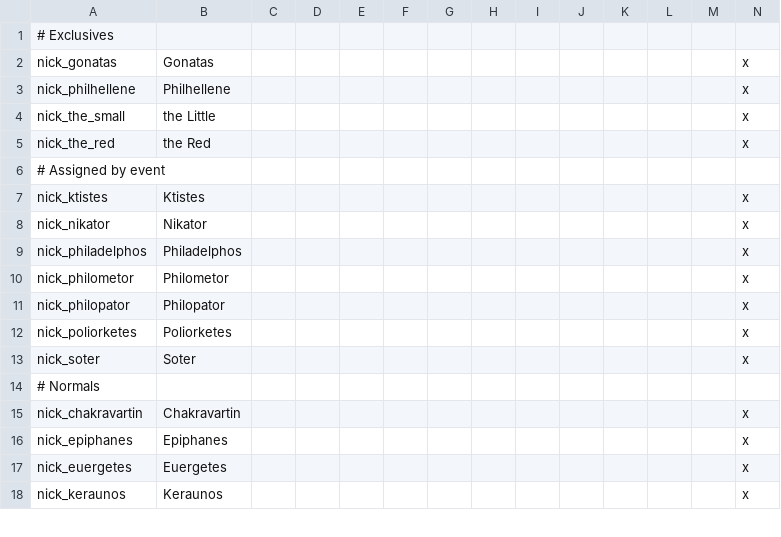
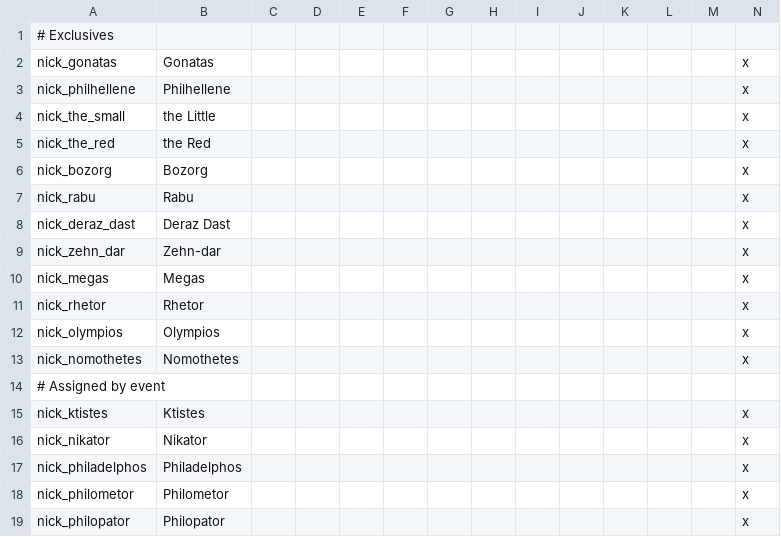
Before and after one commit to tannerflick4/Diadochi-Kings-Revival, a CSV file: Diadochi Kings/localisation/NICKNAMES.csv, drawn as a sheet; only a part is shown; the shorter side is filled out with more unchanged rows.

Commit message:
Nickname Update 1
First round of nickname implementation
Changed some names to be more historical
Tweaked some loc
Fixed some bugs

```diff
--- a/Diadochi Kings/localisation/NICKNAMES.csv
+++ b/Diadochi Kings/localisation/NICKNAMES.csv
@@ -5,2 +5,10 @@ nick_the_small;the Little;;;;;;;;;;;;x
 nick_the_red;the Red;;;;;;;;;;;;x
+nick_bozorg;Bozorg;;;;;;;;;;;;x
+nick_rabu;Rabu;;;;;;;;;;;;x
+nick_deraz_dast;Deraz Dast;;;;;;;;;;;;x
+nick_zehn_dar;Zehn-dar;;;;;;;;;;;;x
+nick_megas;Megas;;;;;;;;;;;;x
+nick_rhetor;Rhetor;;;;;;;;;;;;x
+nick_olympios;Olympios;;;;;;;;;;;;x
+nick_nomothetes;Nomothetes;;;;;;;;;;;;x
 # Assigned by event
```
Also changed, not shown: 10 other files.
